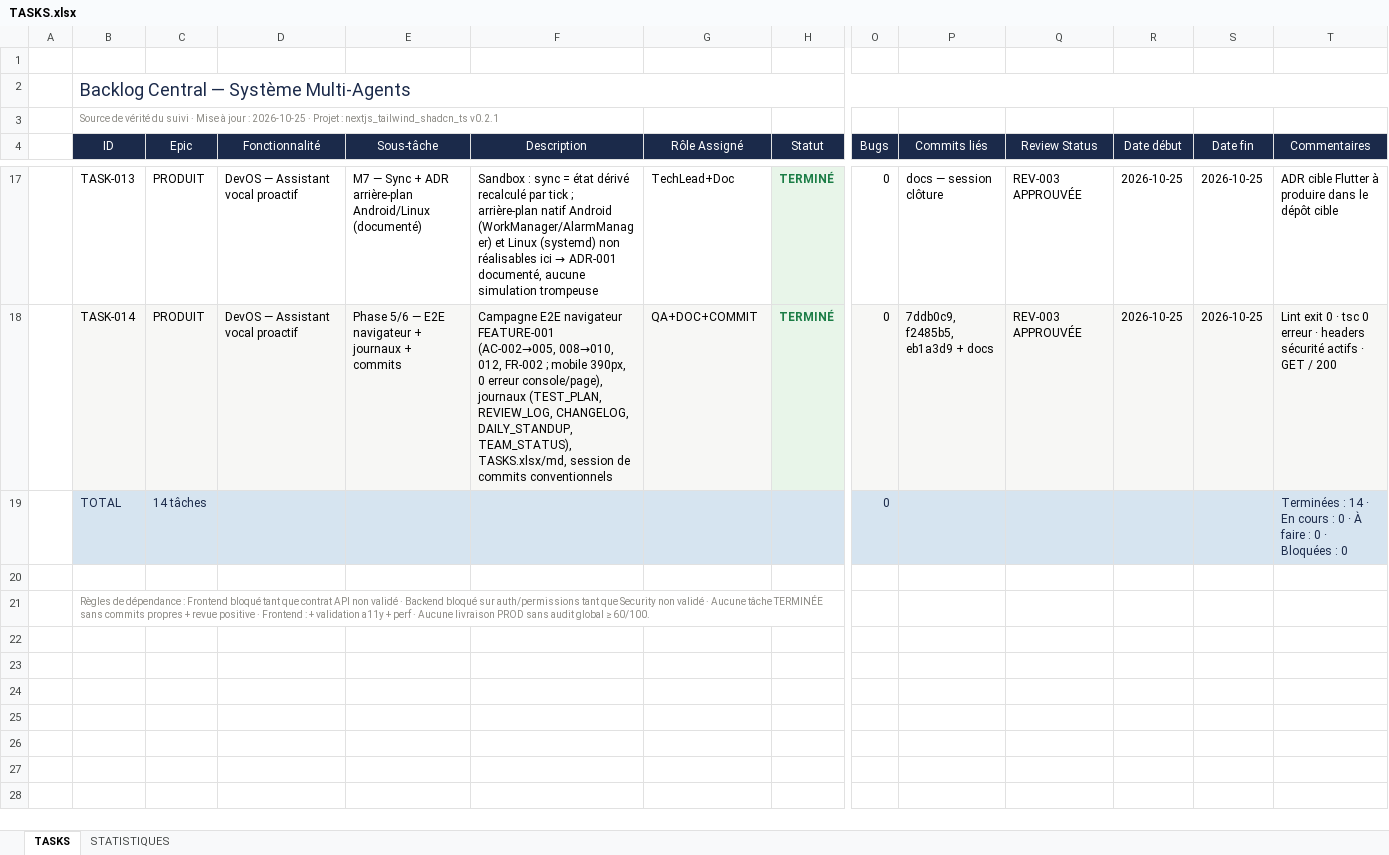
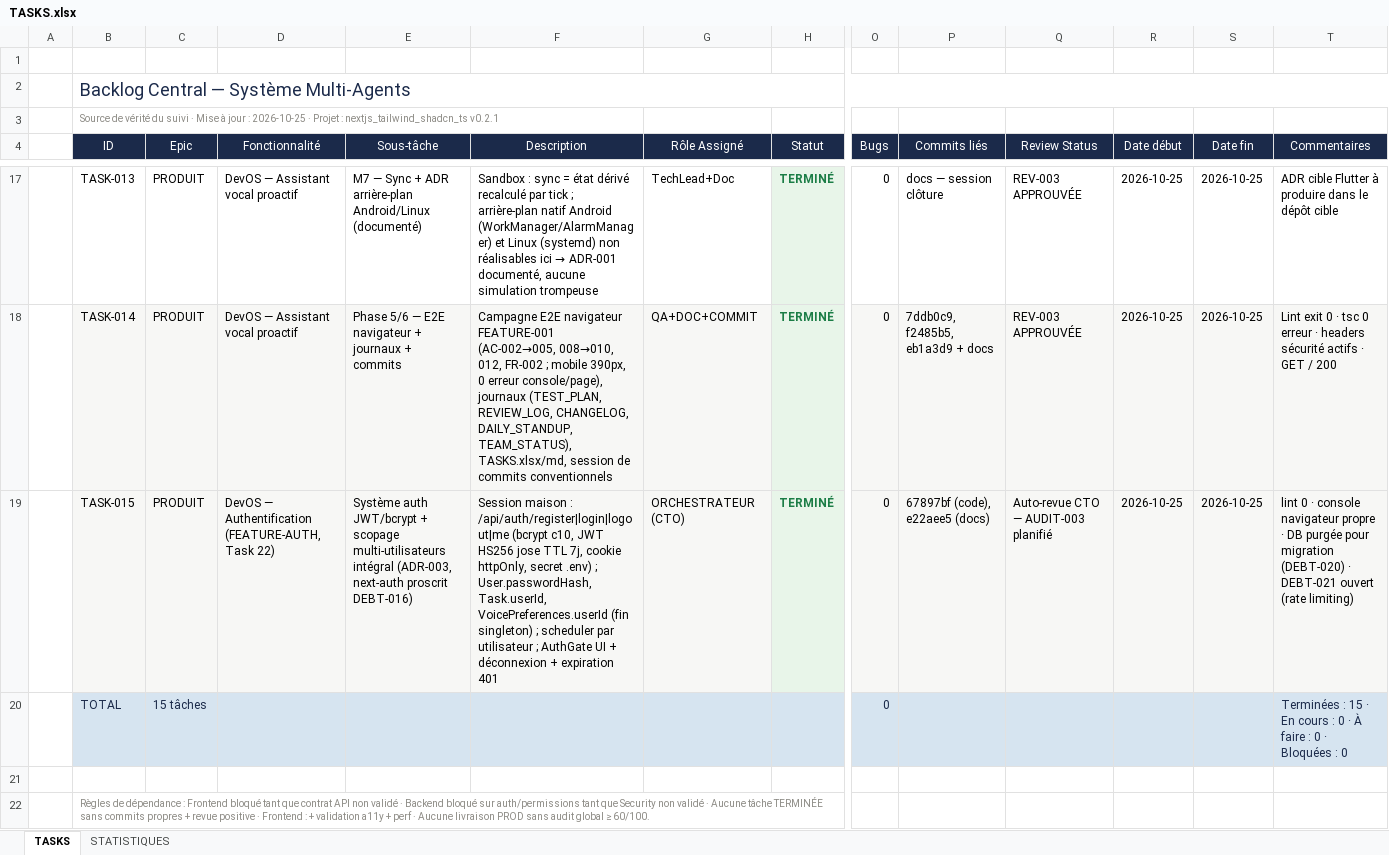
Before and after one commit to akoun-dev/devos, an Excel workbook: .ai/TASKS.xlsx, sheet TASKS, drawn as a sheet; only a part is shown, gaps mark what is left out; values as stored, in another font and other column widths than the file's, no borders; addresses are those after the commit; rows hold the shown columns only; the diff names each change by its address in the sheet, - before the commit and + after, or states it on an @@ line.

Commit message:
chore(governance): TASKS.xlsx TASK-015 + worklog Task 22 (FEATURE-AUTH)

```diff
--- a/.ai/TASKS.xlsx (sheet TASKS)
+++ b/.ai/TASKS.xlsx (sheet TASKS)
+row 19:  | TASK-015 | PRODUIT | DevOS — Authentification (FEATURE-AUTH, Task 22) | Système auth JWT/bcrypt + scopage multi-utilisateurs intégral (ADR-003, next-auth proscrit DEBT-016) | Session maison : /api/auth/register|login|logout|me (bcrypt c10, JWT HS256 jose TTL 7j, cookie httpOnly, secret .env) ; User.passwordHash, Task.userId, VoicePreferences.userId (fin singleton) ; scheduler par utilisateur ; AuthGate UI + déconnexion + expiration 401 | ORCHESTRATEUR (CTO) | TERMINÉ | 0 | 67897bf (code), e22aee5 (docs) | Auto-revue CTO — AUDIT-003 planifié | 2026-10-25 | 2026-10-25 | lint 0 · console navigateur propre · DB purgée pour migration (DEBT-020) · DEBT-021 ouvert (rate limiting)
-C20 (Epic): 14 tâches
+C20 (Epic): 15 tâches
-T20 (Commentaires): Terminées : 14 · En…
+T20 (Commentaires): Terminées : 15 · En…
```
Also changed, not shown: sheet STATISTIQUES, 1 other file.
